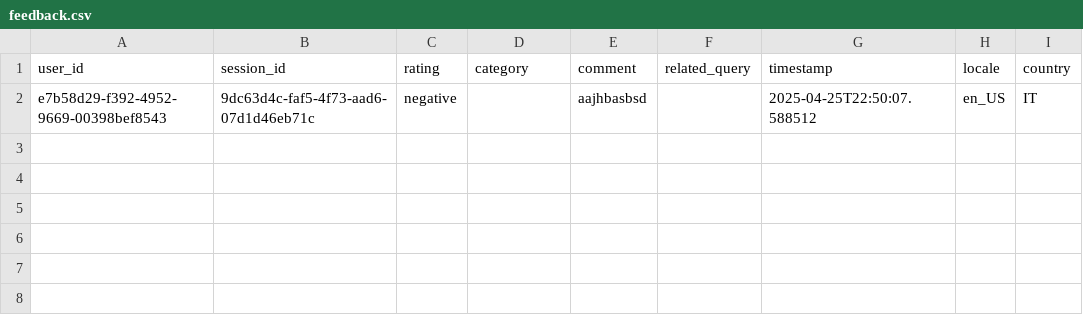
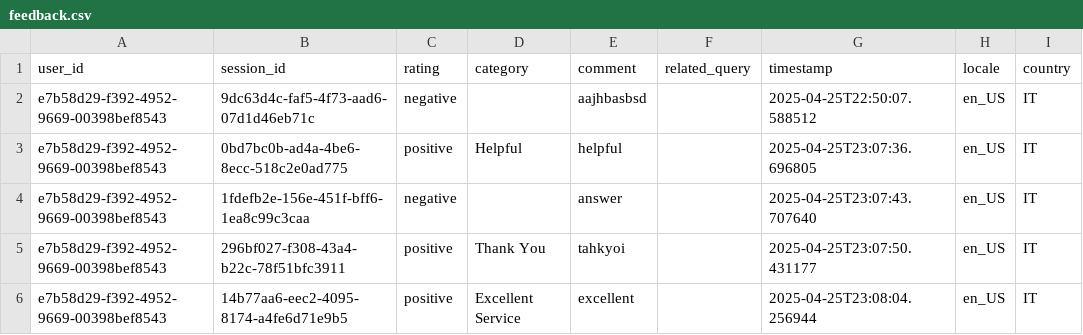
Before and after one commit to DomJab23/AIHackathon, a CSV file: app/feedback.csv, drawn as a sheet.

```diff
--- a/app/feedback.csv
+++ b/app/feedback.csv
@@ -2 +2,5 @@ user_id,session_id,rating,category,comment,related_query,timestamp,locale,countr
 e7b58d29-f392-4952-9669-00398bef8543,9dc63d4c-faf5-4f73-aad6-07d1d46eb71c,negative,,aajhbasbsd,,2025-04-25T22:50:07.588512,en_US,IT
+e7b58d29-f392-4952-9669-00398bef8543,0bd7bc0b-ad4a-4be6-8ecc-518c2e0ad775,positive,Helpful,helpful,,2025-04-25T23:07:36.696805,en_US,IT
+e7b58d29-f392-4952-9669-00398bef8543,1fdefb2e-156e-451f-bff6-1ea8c99c3caa,negative,,answer,,2025-04-25T23:07:43.707640,en_US,IT
+e7b58d29-f392-4952-9669-00398bef8543,296bf027-f308-43a4-b22c-78f51bfc3911,positive,Thank You,tahkyoi ,,2025-04-25T23:07:50.431177,en_US,IT
+e7b58d29-f392-4952-9669-00398bef8543,14b77aa6-eec2-4095-8174-a4fe6d71e9b5,positive,Excellent Service,excellent,,2025-04-25T23:08:04.256944,en_US,IT
```
Also changed, not shown: 1 other file.
